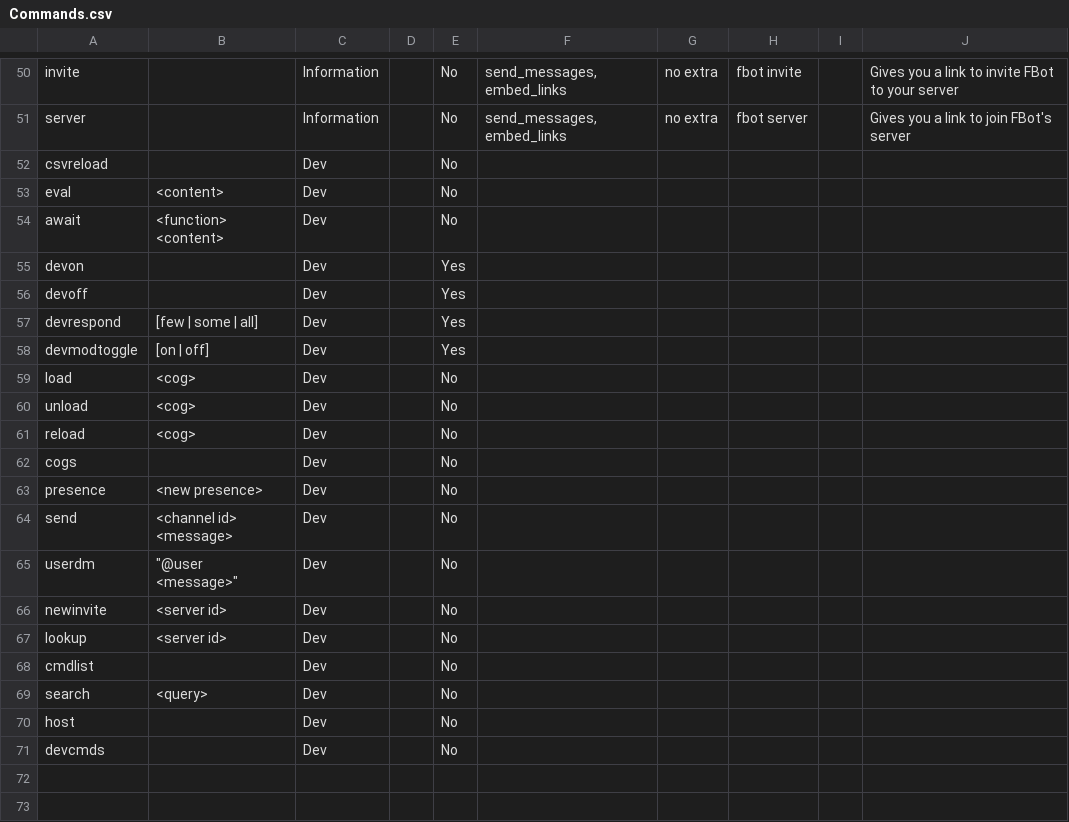
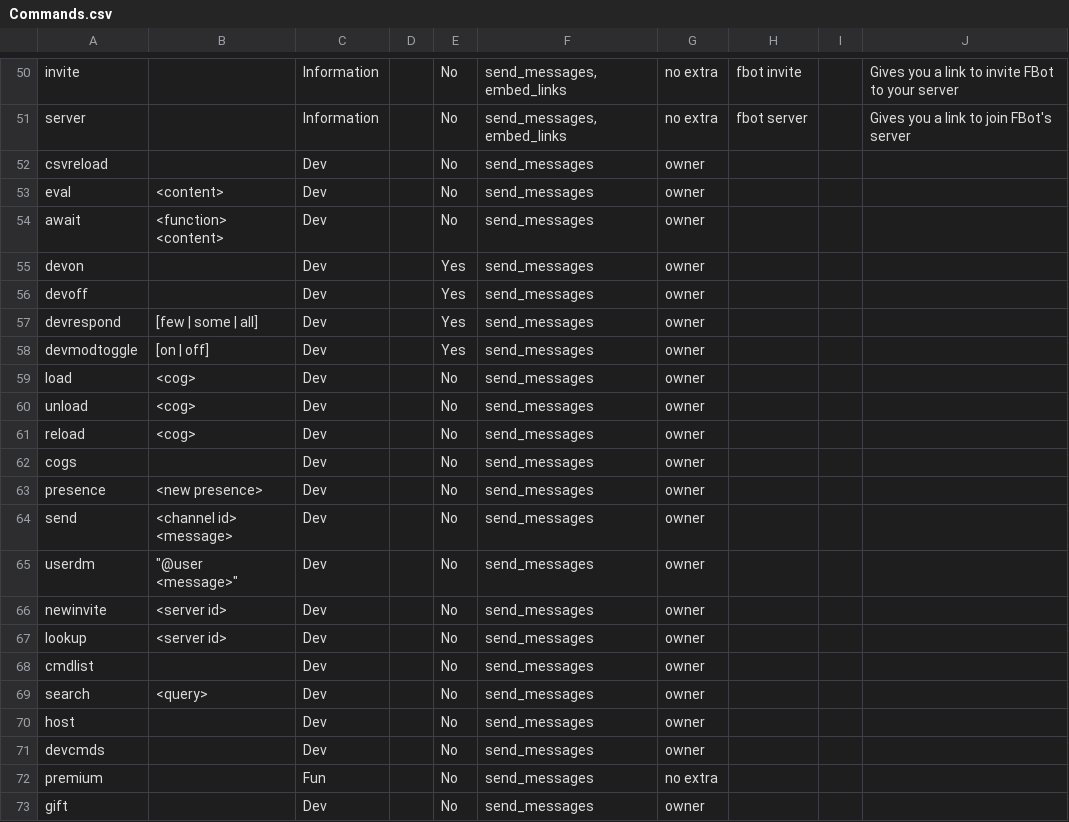
Before and after one commit to judev1/FBot, a CSV file: Info/CSVs/Commands.csv, drawn as a sheet; only a part is shown, gaps mark what is left out.

```diff
--- a/Info/CSVs/Commands.csv
+++ b/Info/CSVs/Commands.csv
@@ -51,21 +51,23 @@ invite,,Information,,No,"send_messages, embed_links",no extra,fbot invite,,Gives
 server,,Information,,No,"send_messages, embed_links",no extra,fbot server,,Gives you a link to join FBot's server
-csvreload,,Dev,,No,,,,,
-eval,<content>,Dev,,No,,,,,
-await,<function> <content>,Dev,,No,,,,,
-devon,,Dev,,Yes,,,,,
-devoff,,Dev,,Yes,,,,,
-devrespond,[few | some | all],Dev,,Yes,,,,,
-devmodtoggle,[on | off],Dev,,Yes,,,,,
-load,<cog>,Dev,,No,,,,,
-unload,<cog>,Dev,,No,,,,,
-reload,<cog>,Dev,,No,,,,,
-cogs,,Dev,,No,,,,,
-presence,<new presence>,Dev,,No,,,,,
-send,<channel id> <message>,Dev,,No,,,,,
-userdm,"""@user <message>""",Dev,,No,,,,,
-newinvite,<server id>,Dev,,No,,,,,
-lookup,<server id>,Dev,,No,,,,,
-cmdlist,,Dev,,No,,,,,
-search,<query>,Dev,,No,,,,,
-host,,Dev,,No,,,,,
-devcmds,,Dev,,No,,,,,
+csvreload,,Dev,,No,send_messages,owner,,,
+eval,<content>,Dev,,No,send_messages,owner,,,
+await,<function> <content>,Dev,,No,send_messages,owner,,,
+devon,,Dev,,Yes,send_messages,owner,,,
+devoff,,Dev,,Yes,send_messages,owner,,,
+devrespond,[few | some | all],Dev,,Yes,send_messages,owner,,,
+devmodtoggle,[on | off],Dev,,Yes,send_messages,owner,,,
+load,<cog>,Dev,,No,send_messages,owner,,,
+unload,<cog>,Dev,,No,send_messages,owner,,,
+reload,<cog>,Dev,,No,send_messages,owner,,,
+cogs,,Dev,,No,send_messages,owner,,,
+presence,<new presence>,Dev,,No,send_messages,owner,,,
+send,<channel id> <message>,Dev,,No,send_messages,owner,,,
+userdm,"""@user <message>""",Dev,,No,send_messages,owner,,,
+newinvite,<server id>,Dev,,No,send_messages,owner,,,
+lookup,<server id>,Dev,,No,send_messages,owner,,,
+cmdlist,,Dev,,No,send_messages,owner,,,
+search,<query>,Dev,,No,send_messages,owner,,,
+host,,Dev,,No,send_messages,owner,,,
+devcmds,,Dev,,No,send_messages,owner,,,
+premium,,Fun,,No,send_messages,no extra,,,
+gift,,Dev,,No,send_messages,owner,,,
```
Also changed, not shown: 12 other files.
